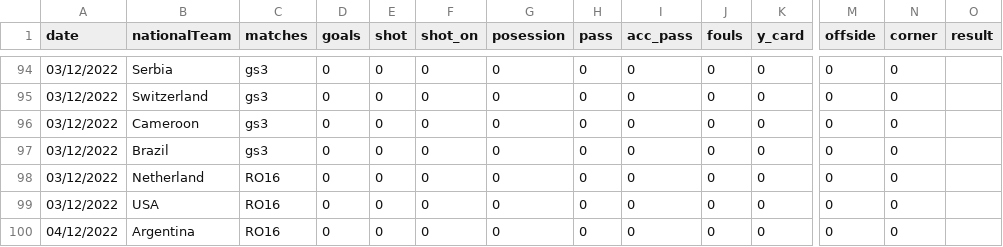
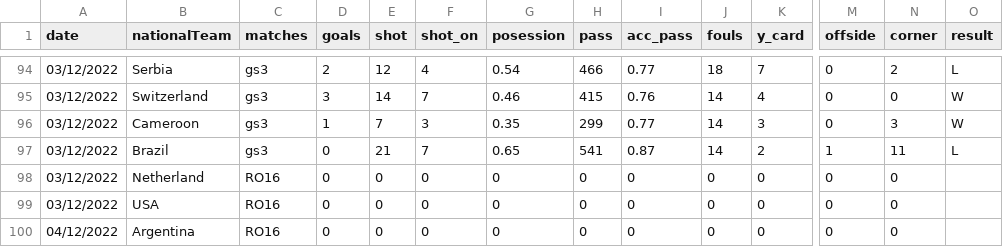
Before and after one commit to arivle/World-Cup-Data-Analytics, a CSV file: data/match-stats/match-stats.csv, drawn as a sheet; only a part is shown, gaps mark what is left out; removed rows and columns are numbered as before the commit, all else as after; rows hold the shown columns only; the diff covers the shown part only; the diff names each change by its address in the sheet, - before the commit and + after, or states it on an @@ line.

```diff
--- a/data/match-stats/match-stats.csv
+++ b/data/match-stats/match-stats.csv
-D94 (goals): 0
+D94 (goals): 2
-E94 (shot): 0
+E94 (shot): 12
-F94 (shot_on): 0
+F94 (shot_on): 4
-G94 (posession): 0
+G94 (posession): 0.54
-H94 (pass): 0
+H94 (pass): 466
-I94 (acc_pass): 0
+I94 (acc_pass): 0.77
-J94 (fouls): 0
+J94 (fouls): 18
-K94 (y_card): 0
+K94 (y_card): 7
-N94 (corner): 0
+N94 (corner): 2
-O94 (result): (empty)
+O94 (result): L
-D95 (goals): 0
+D95 (goals): 3
-E95 (shot): 0
+E95 (shot): 14
-F95 (shot_on): 0
+F95 (shot_on): 7
-G95 (posession): 0
+G95 (posession): 0.46
-H95 (pass): 0
+H95 (pass): 415
-I95 (acc_pass): 0
+I95 (acc_pass): 0.76
-J95 (fouls): 0
+J95 (fouls): 14
-K95 (y_card): 0
+K95 (y_card): 4
-O95 (result): (empty)
+O95 (result): W
-row 96: 03/12/2022 | Cameroon | gs3 | 0 | 0 | 0 | 0 | 0 | 0 | 0 | 0 | 0 | 0
+row 96: 03/12/2022 | Cameroon | gs3 | 1 | 7 | 3 | 0.35 | 299 | 0.77 | 14 | 3 | 0 | 3 | W
-E97 (shot): 0
+E97 (shot): 21
-F97 (shot_on): 0
+F97 (shot_on): 7
-G97 (posession): 0
+G97 (posession): 0.65
-H97 (pass): 0
+H97 (pass): 541
-I97 (acc_pass): 0
+I97 (acc_pass): 0.87
-J97 (fouls): 0
+J97 (fouls): 14
-K97 (y_card): 0
+K97 (y_card): 2
-M97 (offside): 0
+M97 (offside): 1
-N97 (corner): 0
+N97 (corner): 11
-O97 (result): (empty)
+O97 (result): L
```
Also changed, not shown: 2 added rows, 2 removed rows and 20 edited cells elsewhere in this file, 2 other files.
